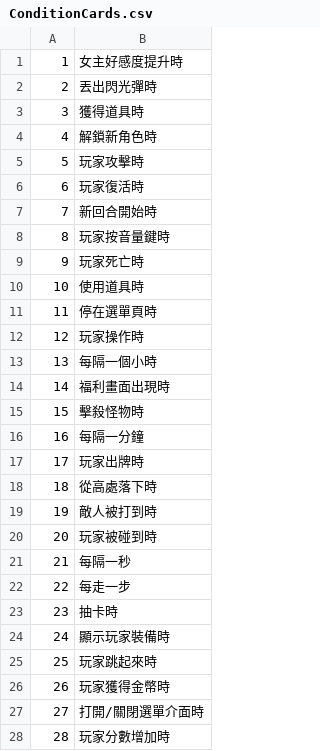
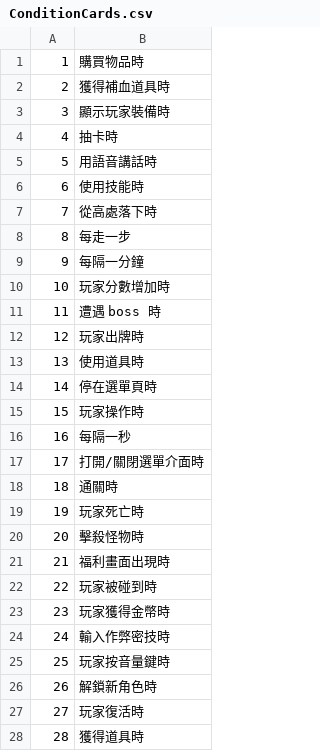
Before and after one commit to chikacc/its-a-feature-not-a-bug, a CSV file: Assets/Datas/ConditionCards.csv, drawn as a sheet; only a part is shown; the diff covers the shown part only.

```diff
--- a/Assets/Datas/ConditionCards.csv
+++ b/Assets/Datas/ConditionCards.csv
@@ -1,28 +1,28 @@
-1,女主好感度提升時
-2,丟出閃光彈時
-3,獲得道具時
-4,解鎖新角色時
-5,玩家攻擊時
-6,玩家復活時
-7,新回合開始時
-8,玩家按音量鍵時
-9,玩家死亡時
-10,使用道具時
-11,停在選單頁時
-12,玩家操作時
-13,每隔一個小時
-14,福利畫面出現時
-15,擊殺怪物時
-16,每隔一分鐘
-17,玩家出牌時
-18,從高處落下時
-19,敵人被打到時
-20,玩家被碰到時
-21,每隔一秒
-22,每走一步
-23,抽卡時
-24,顯示玩家裝備時
-25,玩家跳起來時
-26,玩家獲得金幣時
-27,打開/關閉選單介面時
-28,玩家分數增加時
+1,購買物品時
+2,獲得補血道具時
+3,顯示玩家裝備時
+4,抽卡時
+5,用語音講話時
+6,使用技能時
+7,從高處落下時
+8,每走一步
+9,每隔一分鐘
+10,玩家分數增加時
+11,遭遇 boss 時
+12,玩家出牌時
+13,使用道具時
+14,停在選單頁時
+15,玩家操作時
+16,每隔一秒
+17,打開/關閉選單介面時
+18,通關時
+19,玩家死亡時
+20,擊殺怪物時
+21,福利畫面出現時
+22,玩家被碰到時
+23,玩家獲得金幣時
+24,輸入作弊密技時
+25,玩家按音量鍵時
+26,解鎖新角色時
+27,玩家復活時
+28,獲得道具時
```
Also changed, not shown: 8 edited cells elsewhere in this file, Assets/Datas/ActionCards.csv.
